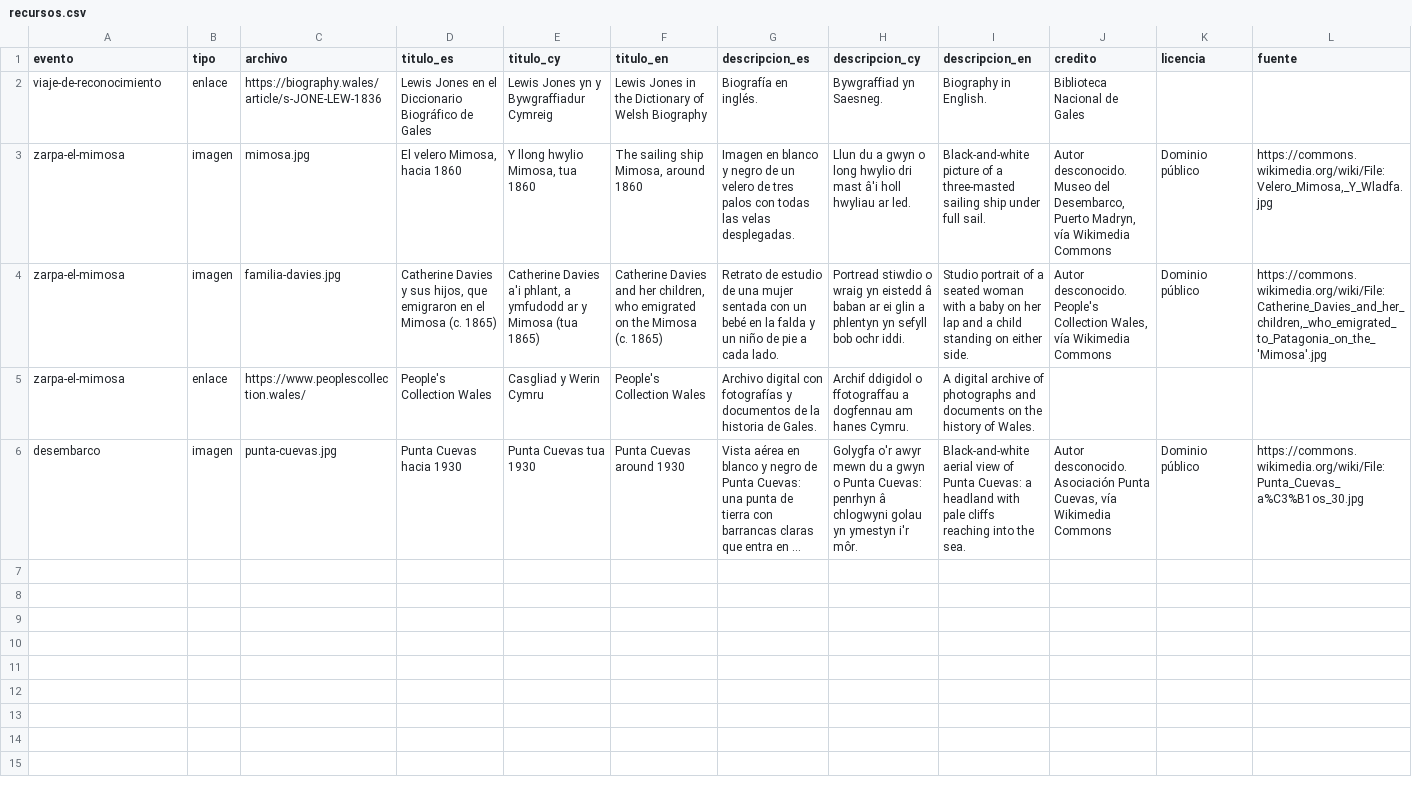
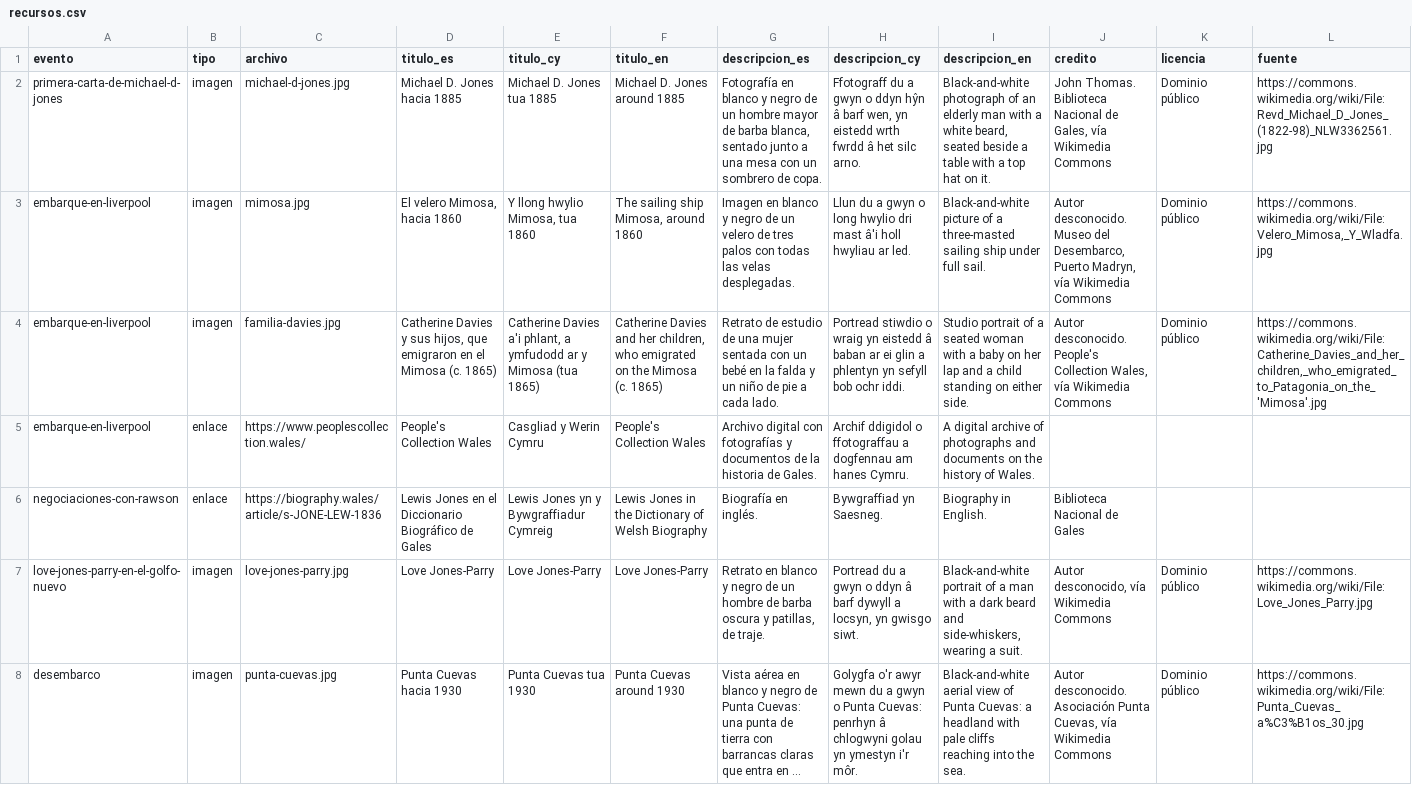
Before and after one commit to LeonRes/Linea-de-tiempo-ACGPM, a CSV file: scripts/plantilla/recursos.csv, drawn as a sheet; long unchanged cells end in …; removed rows and columns are numbered as before the commit, all else as after; the diff names each change by its address in the sheet, - before the commit and + after, or states it on an @@ line.

```diff
--- a/scripts/plantilla/recursos.csv
+++ b/scripts/plantilla/recursos.csv
-row 2: viaje-de-reconocimiento | enlace | https://biography.wales/article/s-JONE-LEW-1836 | Lewis Jones en el Diccionario Biográfico de Gales | Lewis Jones yn y Bywgraffiadur Cymreig | Lewis Jones in the Dictionary of Welsh Biography | Biografía en inglés. | Bywgraffiad yn Saesneg. | Biography in English. | Biblioteca Nacional de Gales
+row 2: primera-carta-de-michael-d-jones | imagen | michael-d-jones.jpg | Michael D. Jones hacia 1885 | Michael D. Jones tua 1885 | Michael D. Jones around 1885 | Fotografía en blanco y negro de un hombre mayor de barba blanca, sentado junto a una mesa con un sombrero de copa. | Ffotograff du a gwyn o ddyn hŷn â barf wen, yn eistedd wrth fwrdd â het silc arno. | Black-and-white photograph of an elderly man with a white beard, seated beside a table with a top hat on it. | John Thomas. Biblioteca Nacional de Gales, vía Wikimedia Commons | Dominio público | https://commons.wikimedia.org/wiki/File:Revd_Michael_D_Jones_(1822-98)_NLW3362561.jpg
-A3:A5 (evento): zarpa-el-mimosa
+A3:A5 (evento): embarque-en-liverpool
+row 6: negociaciones-con-rawson | enlace | https://biography.wales/article/s-JONE-LEW-1836 | Lewis Jones en el Diccionario Biográfico de Gales | Lewis Jones yn y Bywgraffiadur Cymreig | Lewis Jones in the Dictionary of Welsh Biography | Biografía en inglés. | Bywgraffiad yn Saesneg. | Biography in English. | Biblioteca Nacional de Gales
+row 7: love-jones-parry-en-el-golfo-nuevo | imagen | love-jones-parry.jpg | Love Jones-Parry | Love Jones-Parry | Love Jones-Parry | Retrato en blanco y negro de un hombre de barba oscura y patillas, de traje. | Portread du a gwyn o ddyn â barf dywyll a locsyn, yn gwisgo siwt. | Black-and-white portrait of a man with a dark beard and side-whiskers, wearing a suit. | Autor desconocido, vía Wikimedia Commons | Dominio público | https://commons.wikimedia.org/wiki/File:Love_Jones_Parry.jpg
```
Also changed, not shown: scripts/plantilla/eventos.csv, scripts/plantilla/lugares.csv, 37 other files.
